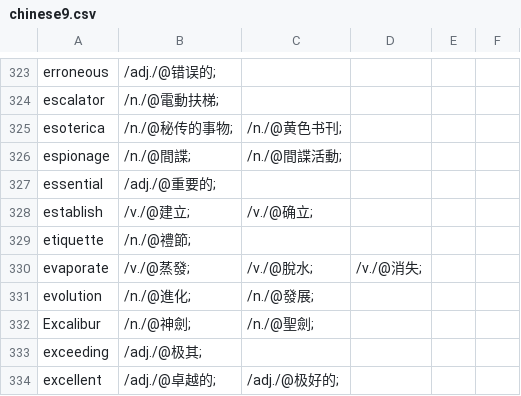
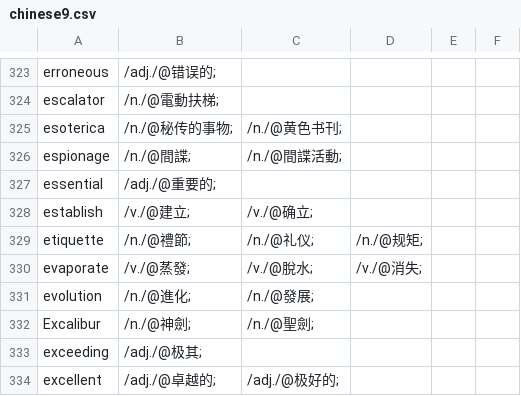
Before and after one commit to yhnnd/wordlab, a CSV file: Files/lang/ch/chinese9.csv, drawn as a sheet; only a part is shown, gaps mark what is left out.

```diff
--- a/Files/lang/ch/chinese9.csv
+++ b/Files/lang/ch/chinese9.csv
@@ -328,3 +328,3 @@ essential ,/adj./@重要的;
 establish ,/v./@建立;,/v./@确立;
-etiquette ,/n./@禮節;
+etiquette ,/n./@禮節;,/n./@礼仪;,/n./@规矩;
 evaporate ,/v./@蒸發;,/v./@脫水;,/v./@消失;
```
Also changed, not shown: Files/lang/ch/chinese6.csv.
